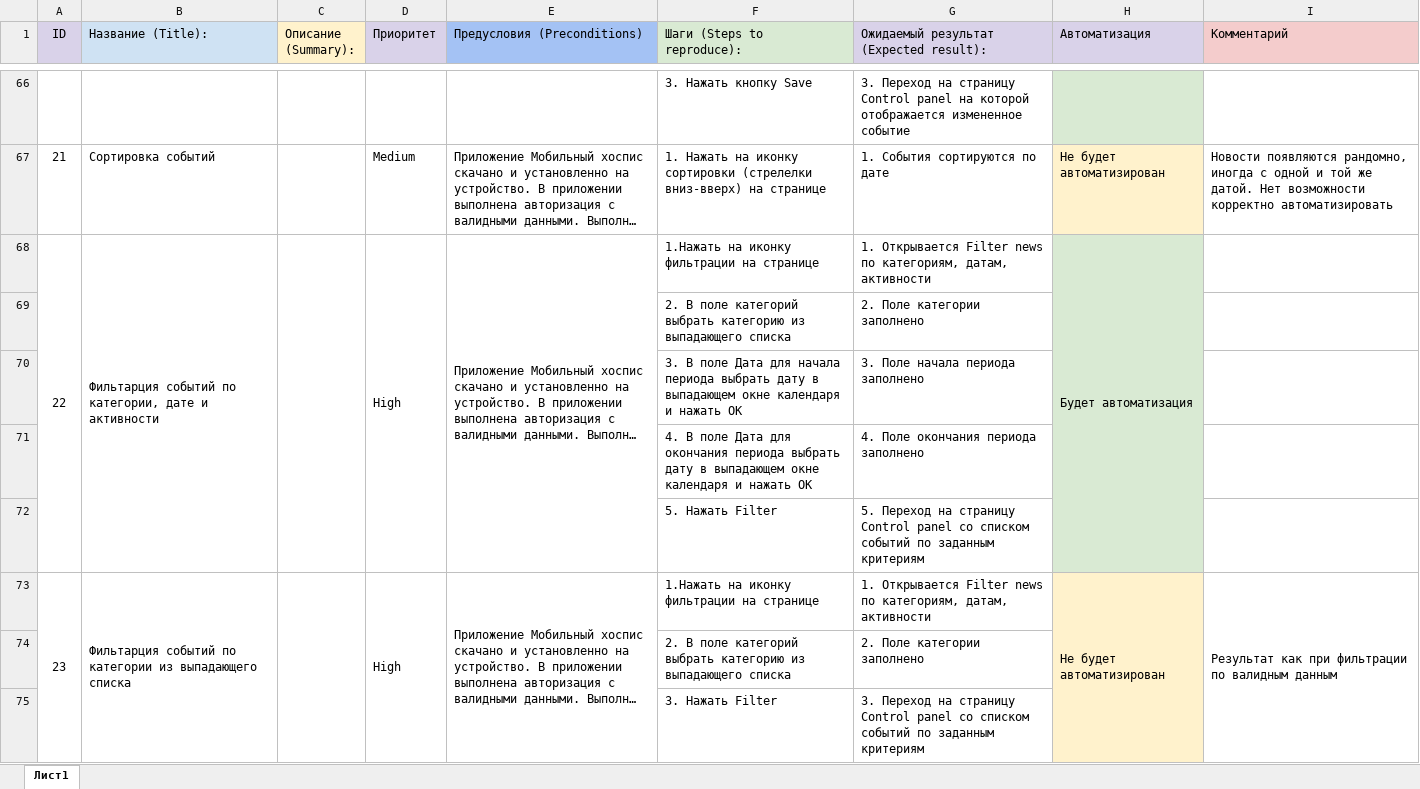
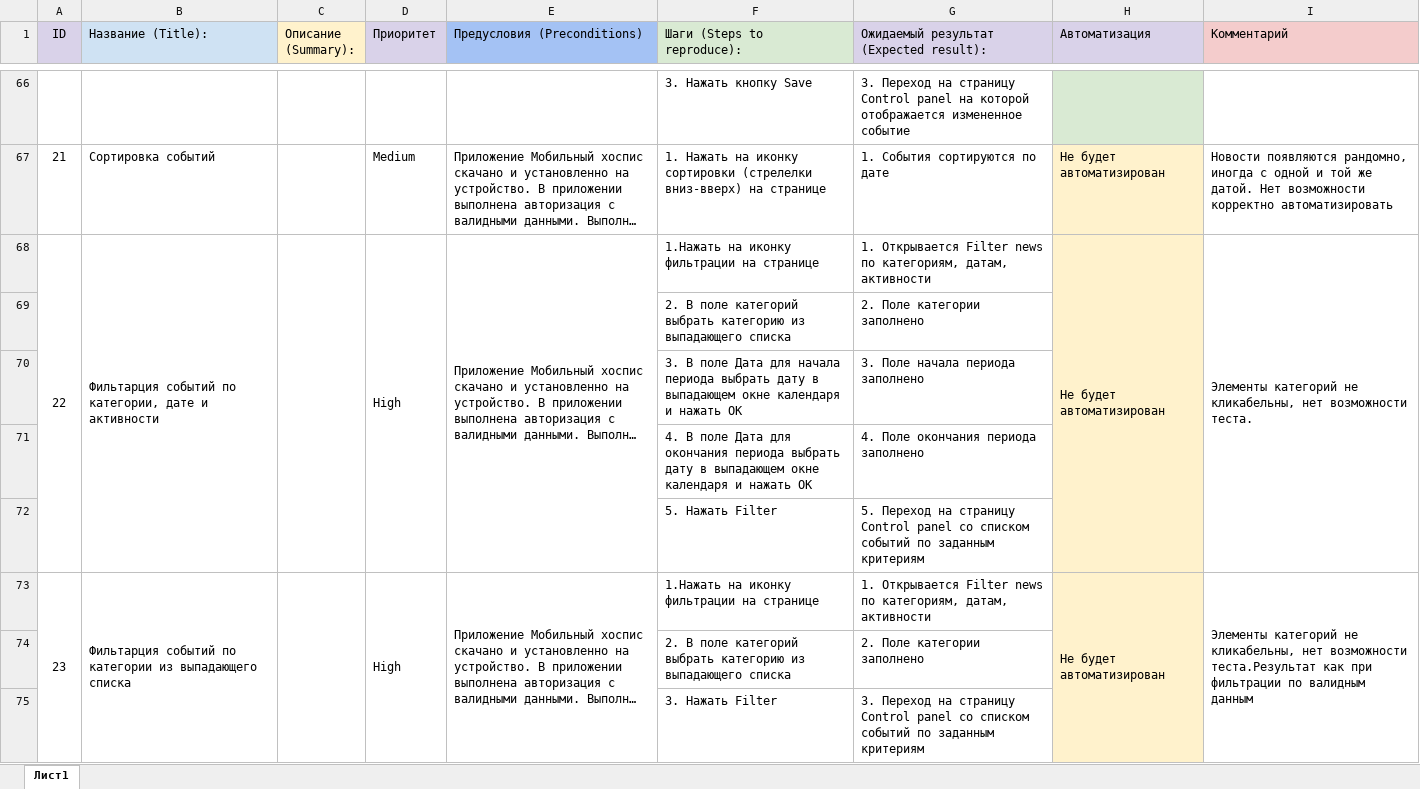
Before and after one commit to StavinskayaMarina/Diplom1, an Excel workbook: Cases.xlsx, sheet Лист1, drawn as a sheet; only a part is shown, gaps mark what is left out; long unchanged cells end in …; values as stored, in another font and other column widths than the file's, no borders; charts and pictures not drawn; the diff covers the shown part only; the diff names each change by its address in the sheet, - before the commit and + after, or states it on an @@ line.

```diff
--- a/Cases.xlsx (sheet Лист1)
+++ b/Cases.xlsx (sheet Лист1)
-H68 (Автоматизация): Будет автоматизация
+H68 (Автоматизация): Не будет автоматизирован
-H68 fill: #D9EAD3
+H68 fill: #FFF2CC
-I68 (Комментарий): (empty)
+I68 (Комментарий): Элементы категорий не кликабельны, нет возможности теста.
+I68:I72 merged
-I73 (Комментарий): Результат как при…
+I73 (Комментарий): Элементы категорий не кликабельны, нет возможности теста.Результат как при…
```
Also changed, not shown: 9 edited cells and cell formats elsewhere in this sheet.
